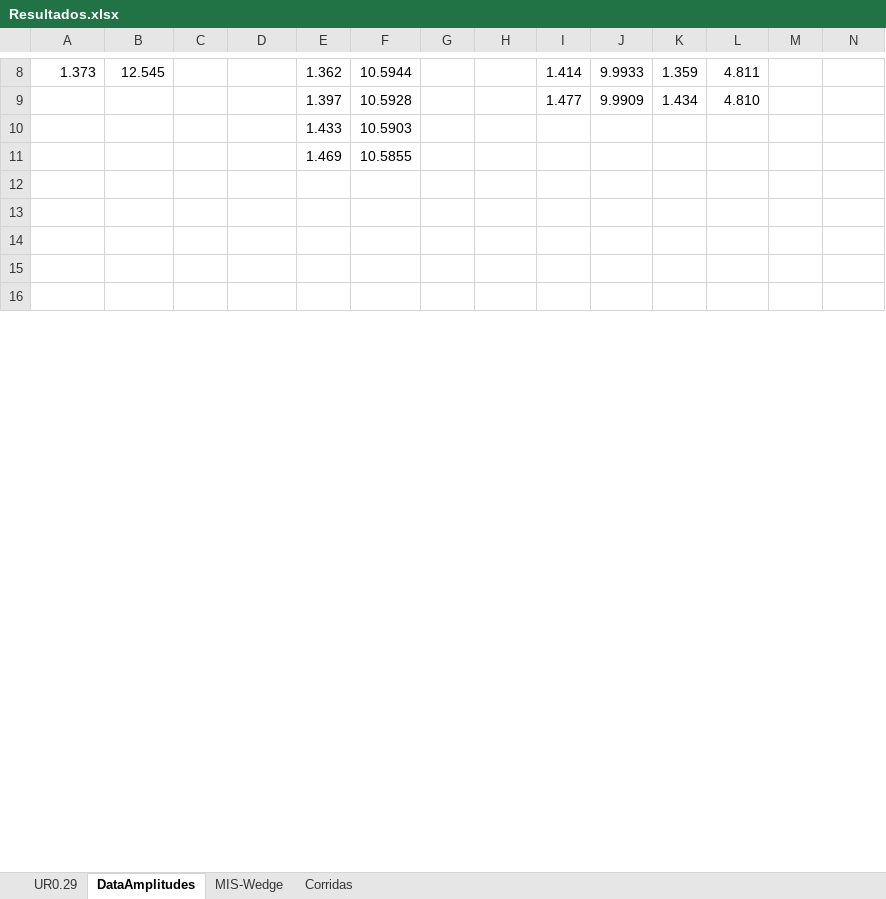
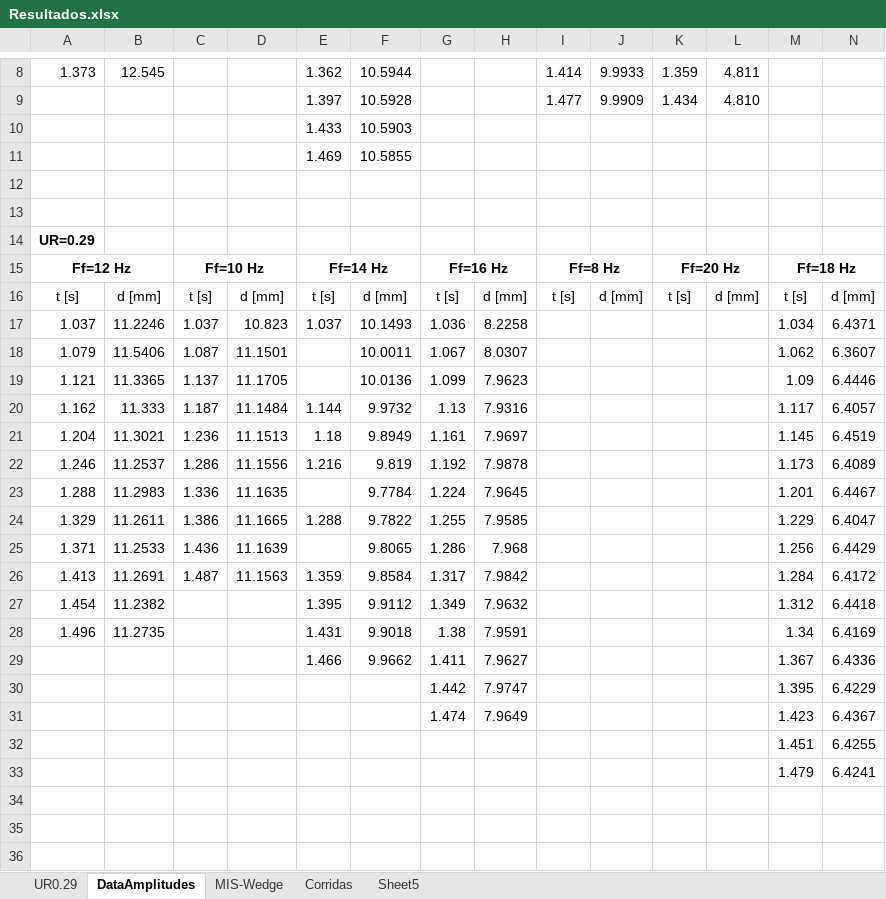
Before and after one commit to AndresPedemonteFIUBA/alaBatiente, an Excel workbook: Resultados/Resultados.xlsx, sheet DataAmplitudes, drawn as a sheet; only a part is shown, gaps mark what is left out; values as stored, in another font and other column widths than the file's, no borders; rows hold the shown columns only; the diff covers the shown part only; the diff names each change by its address in the sheet, - before the commit and + after, or states it on an @@ line.

```diff
--- a/Resultados/Resultados.xlsx (sheet DataAmplitudes)
+++ b/Resultados/Resultados.xlsx (sheet DataAmplitudes)
+sheet tab: Sheet5
+row 14: UR=0.29
+row 15: Ff=12 Hz |  | Ff=10 Hz |  | Ff=14 Hz |  | Ff=16 Hz |  | Ff=8 Hz |  | Ff=20 Hz |  | Ff=18 Hz
+row 16: t [s] | d [mm] | t [s] | d [mm] | t [s] | d [mm] | t [s] | d [mm] | t [s] | d [mm] | t [s] | d [mm] | t [s] | d [mm]
+row 17: 1.037 | 11.2246 | 1.037 | 10.823 | 1.037 | 10.1493 | 1.036 | 8.2258 |  |  |  |  | 1.034 | 6.4371
+row 18: 1.079 | 11.5406 | 1.087 | 11.1501 |  | 10.0011 | 1.067 | 8.0307 |  |  |  |  | 1.062 | 6.3607
+row 19: 1.121 | 11.3365 | 1.137 | 11.1705 |  | 10.0136 | 1.099 | 7.9623 |  |  |  |  | 1.09 | 6.4446
+row 20: 1.162 | 11.333 | 1.187 | 11.1484 | 1.144 | 9.9732 | 1.13 | 7.9316 |  |  |  |  | 1.117 | 6.4057
+row 21: 1.204 | 11.3021 | 1.236 | 11.1513 | 1.18 | 9.8949 | 1.161 | 7.9697 |  |  |  |  | 1.145 | 6.4519
+row 22: 1.246 | 11.2537 | 1.286 | 11.1556 | 1.216 | 9.819 | 1.192 | 7.9878 |  |  |  |  | 1.173 | 6.4089
+row 23: 1.288 | 11.2983 | 1.336 | 11.1635 |  | 9.7784 | 1.224 | 7.9645 |  |  |  |  | 1.201 | 6.4467
+row 24: 1.329 | 11.2611 | 1.386 | 11.1665 | 1.288 | 9.7822 | 1.255 | 7.9585 |  |  |  |  | 1.229 | 6.4047
+row 25: 1.371 | 11.2533 | 1.436 | 11.1639 |  | 9.8065 | 1.286 | 7.968 |  |  |  |  | 1.256 | 6.4429
+row 26: 1.413 | 11.2691 | 1.487 | 11.1563 | 1.359 | 9.8584 | 1.317 | 7.9842 |  |  |  |  | 1.284 | 6.4172
+row 27: 1.454 | 11.2382 |  |  | 1.395 | 9.9112 | 1.349 | 7.9632 |  |  |  |  | 1.312 | 6.4418
+row 28: 1.496 | 11.2735 |  |  | 1.431 | 9.9018 | 1.38 | 7.9591 |  |  |  |  | 1.34 | 6.4169
+row 29:  |  |  |  | 1.466 | 9.9662 | 1.411 | 7.9627 |  |  |  |  | 1.367 | 6.4336
+row 30:  |  |  |  |  |  | 1.442 | 7.9747 |  |  |  |  | 1.395 | 6.4229
+row 31:  |  |  |  |  |  | 1.474 | 7.9649 |  |  |  |  | 1.423 | 6.4367
+row 32:  |  |  |  |  |  |  |  |  |  |  |  | 1.451 | 6.4255
+row 33:  |  |  |  |  |  |  |  |  |  |  |  | 1.479 | 6.4241
```
Also changed, not shown: 20 added rows elsewhere in this sheet, sheet UR0.29, formulas that keep their value, charts or pictures, 1 other file.
